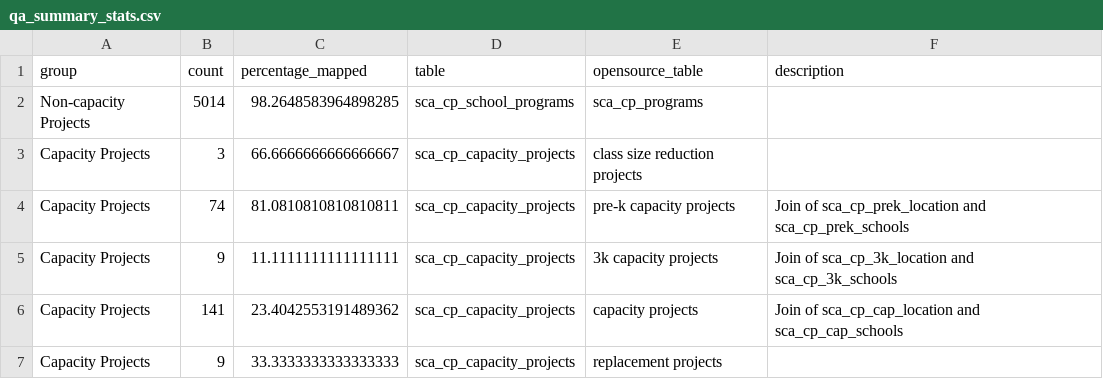
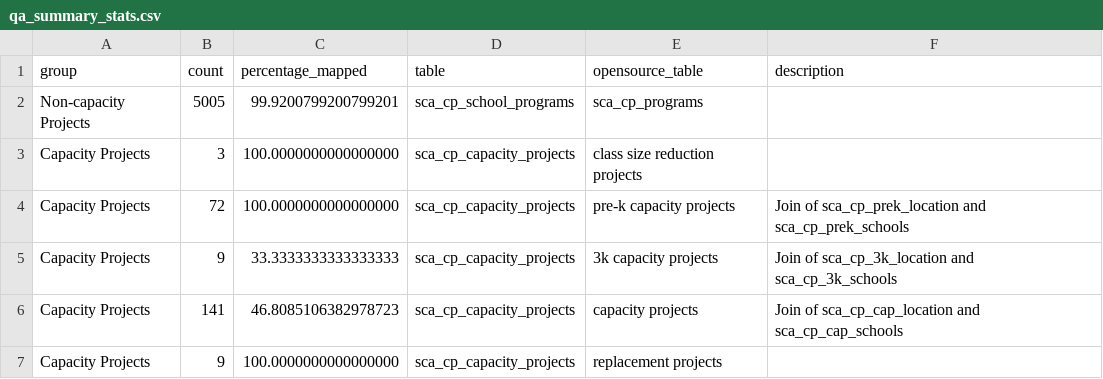
Before and after one commit to NYCPlanning/db-scacapitalprojects, a CSV file: scacapitalprojects_build/output/qa_summary_stats.csv, drawn as a sheet.

```diff
--- a/scacapitalprojects_build/output/qa_summary_stats.csv
+++ b/scacapitalprojects_build/output/qa_summary_stats.csv
@@ -1,7 +1,7 @@
 group,count,percentage_mapped,table,opensource_table,description
-Non-capacity Projects,5014,98.2648583964898285,sca_cp_school_programs,sca_cp_programs,""
-Capacity Projects,3,66.6666666666666667,sca_cp_capacity_projects,class size reduction projects,
-Capacity Projects,74,81.0810810810810811,sca_cp_capacity_projects,pre-k capacity projects,Join of sca_cp_prek_location and sca_cp_prek_schools
-Capacity Projects,9,11.1111111111111111,sca_cp_capacity_projects,3k capacity projects,Join of sca_cp_3k_location and sca_cp_3k_schools
-Capacity Projects,141,23.4042553191489362,sca_cp_capacity_projects,capacity projects,Join of sca_cp_cap_location and sca_cp_cap_schools
-Capacity Projects,9,33.3333333333333333,sca_cp_capacity_projects,replacement projects,
+Non-capacity Projects,5005,99.9200799200799201,sca_cp_school_programs,sca_cp_programs,""
+Capacity Projects,3,100.0000000000000000,sca_cp_capacity_projects,class size reduction projects,
+Capacity Projects,72,100.0000000000000000,sca_cp_capacity_projects,pre-k capacity projects,Join of sca_cp_prek_location and sca_cp_prek_schools
+Capacity Projects,9,33.3333333333333333,sca_cp_capacity_projects,3k capacity projects,Join of sca_cp_3k_location and sca_cp_3k_schools
+Capacity Projects,141,46.8085106382978723,sca_cp_capacity_projects,capacity projects,Join of sca_cp_cap_location and sca_cp_cap_schools
+Capacity Projects,9,100.0000000000000000,sca_cp_capacity_projects,replacement projects,
```
Also changed, not shown: scacapitalprojects_build/output/sca_cp_capacity_projects.csv, 5 other files.
